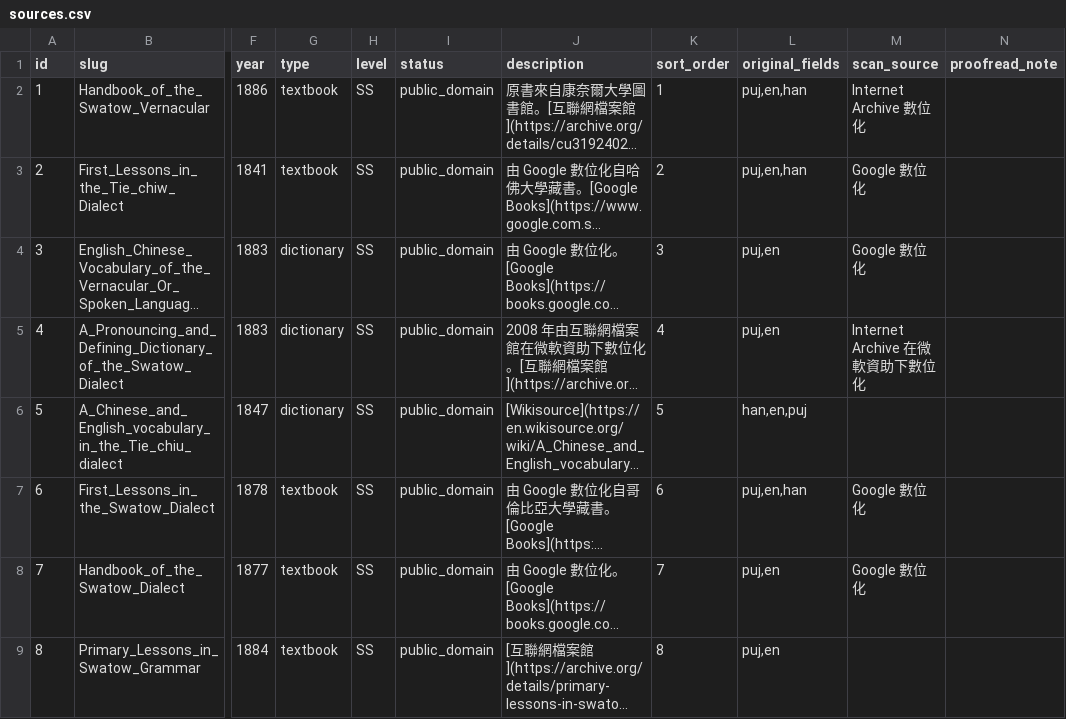
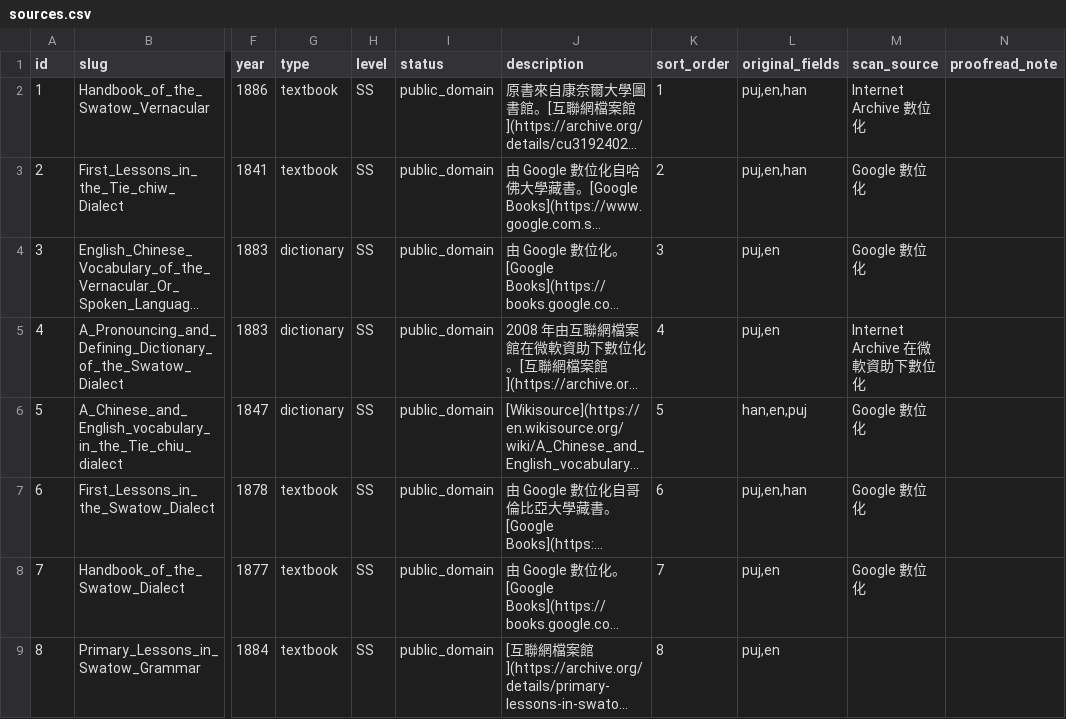
Before and after one commit to OpenTeochew/openteochew.com, a CSV file: scripts/sources.csv, drawn as a sheet; only a part is shown, gaps mark what is left out; long unchanged cells end in …; the diff names each change by its address in the sheet, - before the commit and + after, or states it on an @@ line.

Commit message:
fix: 更新《高德字典》數位化聲明

```diff
--- a/scripts/sources.csv
+++ b/scripts/sources.csv
-M6 (scan_source): (empty)
+M6 (scan_source): Google 數位化
```
